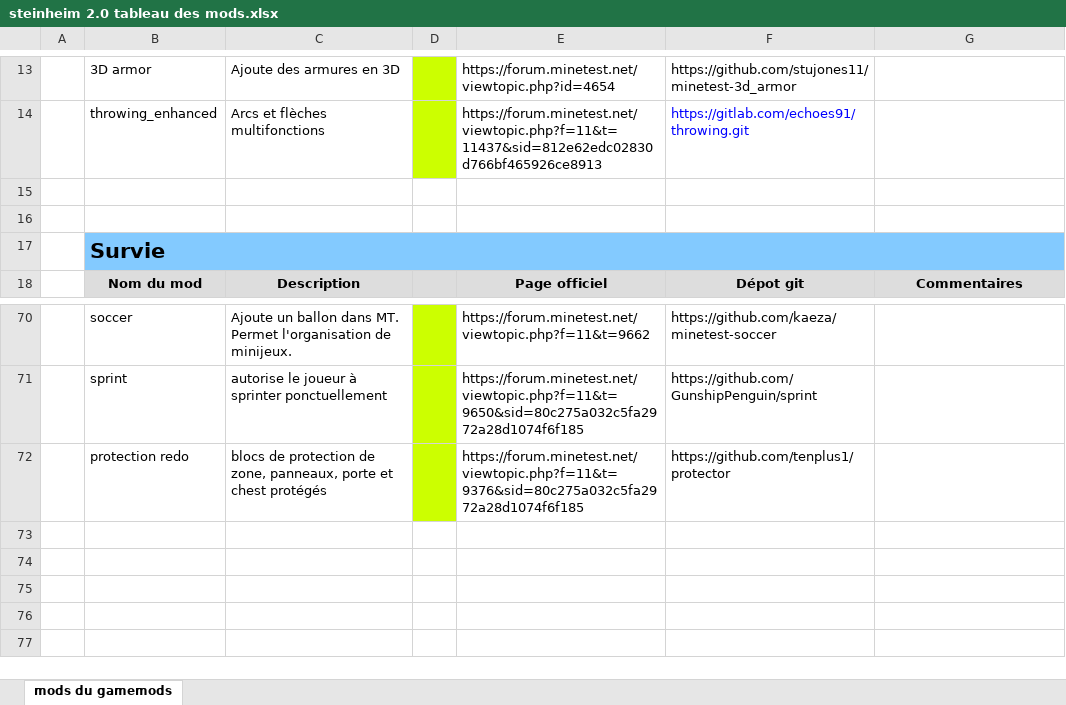
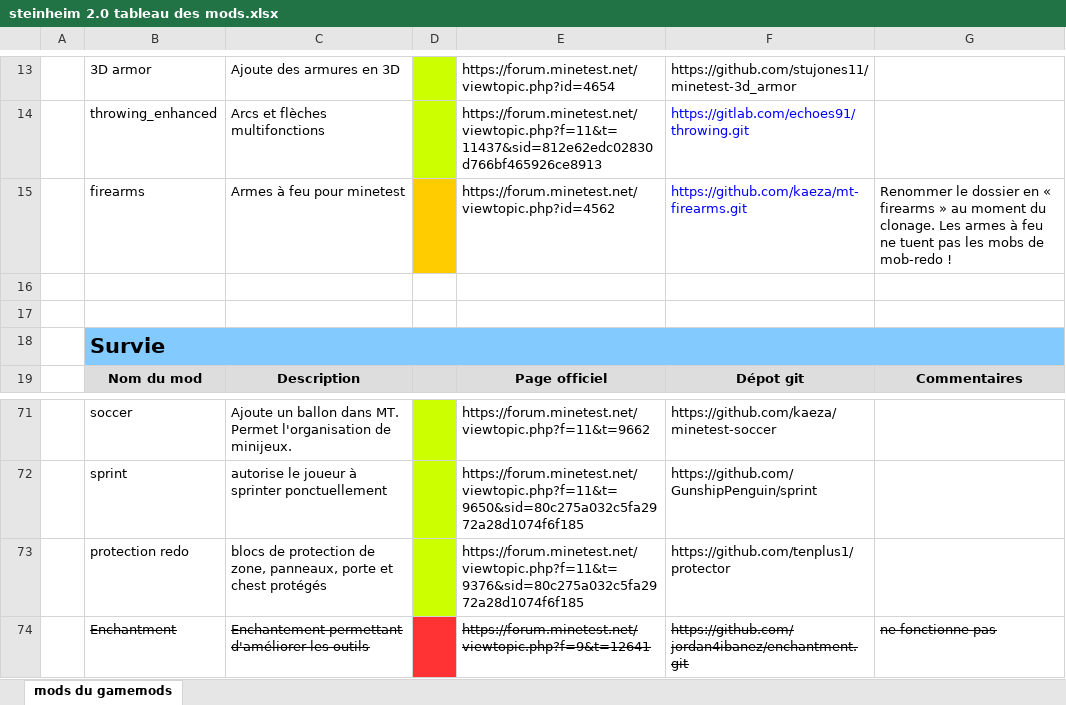
Before and after one commit to turbogus/steinheim2.0, an Excel workbook: steinheim 2.0 tableau des mods.xlsx, sheet mods du gamemods, drawn as a sheet; only a part is shown, gaps mark what is left out; values as stored, in another font and other column widths than the file's, no borders; the diff names each change by its address in the sheet, - before the commit and + after, or states it on an @@ line.

Commit message:
Ajout du mod firearms.

```diff
--- a/steinheim 2.0 tableau des mods.xlsx (sheet mods du gamemods)
+++ b/steinheim 2.0 tableau des mods.xlsx (sheet mods du gamemods)
+row 15:  | firearms | Armes à feu pour minetest |  | https://forum.minetest.net/viewtopic.php?id=4562 | https://github.com/kaeza/mt-firearms.git | Renommer le dossier en « firearms » au moment du clonage. Les armes à feu ne tuent pas les mobs de mob-redo !
+row 74:  | Enchantment | Enchantement permettant d'améliorer les outils |  | https://forum.minetest.net/viewtopic.php?f=9&t=12641 | https://github.com/jordan4ibanez/enchantment.git | ne fonctionne pas
```
Also changed, not shown: 2 other files.
